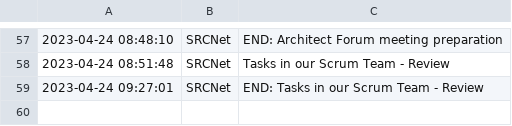
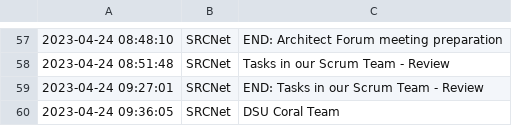
Before and after one commit to manuparra/follow-up-of-my-work, a CSV file: tasks.csv, drawn as a sheet; only a part is shown, gaps mark what is left out; the diff names each change by its address in the sheet, - before the commit and + after, or states it on an @@ line.

Commit message:
Added task: 2023-04-24 09:36:05 - SRCNet - DSU Coral Team

```diff
--- a/tasks.csv
+++ b/tasks.csv
+row 60: 2023-04-24 09:36:05 | SRCNet | DSU Coral Team
```
